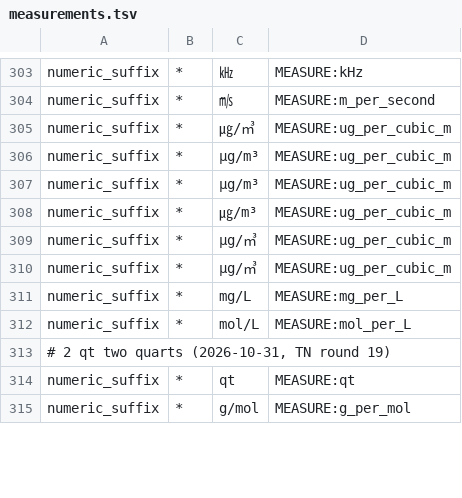
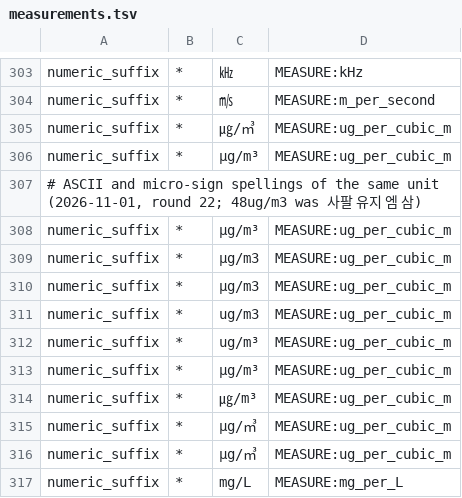
Before and after one commit to hunydev/tts-text-frontend, a TSV file: resources/languages/en-US/rules/measurements.tsv, drawn as a sheet; only a part is shown, gaps mark what is left out; the shorter side is filled out with more unchanged rows; the diff names each change by its address in the sheet, - before the commit and + after, or states it on an @@ line.

```diff
--- a/resources/languages/en-US/rules/measurements.tsv
+++ b/resources/languages/en-US/rules/measurements.tsv
+row 307: # ASCII and micro-sign spellings of the same unit (2026-11-01, round 22; 48ug/m3 was 사팔 유지 엠 삼)
+row 308: numeric_suffix | * | µg/m³ | MEASURE:ug_per_cubic_m
+row 309: numeric_suffix | * | μg/m3 | MEASURE:ug_per_cubic_m
+row 310: numeric_suffix | * | µg/m3 | MEASURE:ug_per_cubic_m
+row 311: numeric_suffix | * | ug/m3 | MEASURE:ug_per_cubic_m
+row 312: numeric_suffix | * | ug/m³ | MEASURE:ug_per_cubic_m
```
Also changed, not shown: 4 other files.
